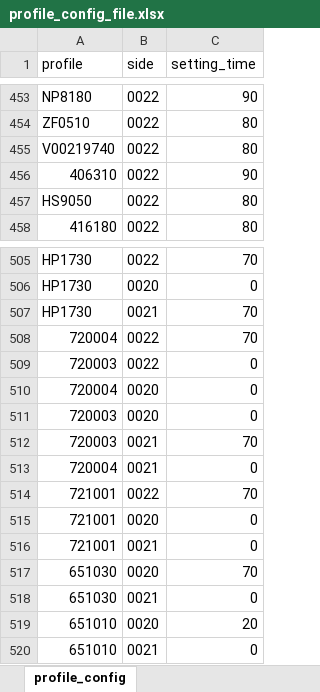
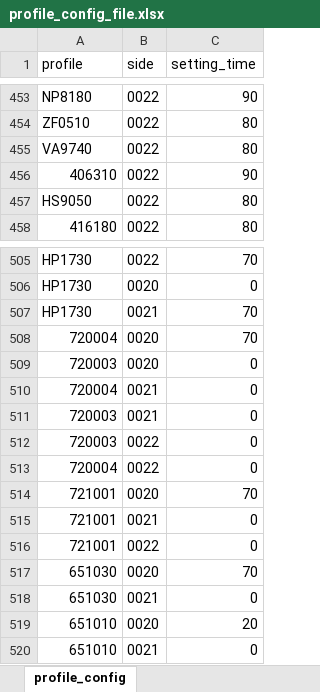
Before and after one commit to jaroslaw1984/production-counting, an Excel workbook: project/config/profile_config_file.xlsx, sheet profile_config, drawn as a sheet; only a part is shown, gaps mark what is left out; values as stored, in another font and other column widths than the file's, no borders; removed rows and columns are numbered as before the commit, all else as after; the diff names each change by its address in the sheet, - before the commit and + after, or states it on an @@ line.

Commit message:
fix: Profile seting time and geometry correction

```diff
--- a/project/config/profile_config_file.xlsx (sheet profile_config)
+++ b/project/config/profile_config_file.xlsx (sheet profile_config)
-A455 (profile): V00219740
+A455 (profile): VA9740
-B508 (side): 0022
+B508 (side): 0020
@@ row 511 moved to row 509: 720003 @@
@@ row 513 moved to row 510: 720004 @@
+row 511: 720003 | 0021 | 0
-B513 (side): 0020
+B513 (side): 0022
-row 512: 720003 | 0021 | 70
-B514 (side): 0022
+B514 (side): 0020
-row 515: 721001 | 0020 | 0
+row 516: 721001 | 0022 | 0
```
